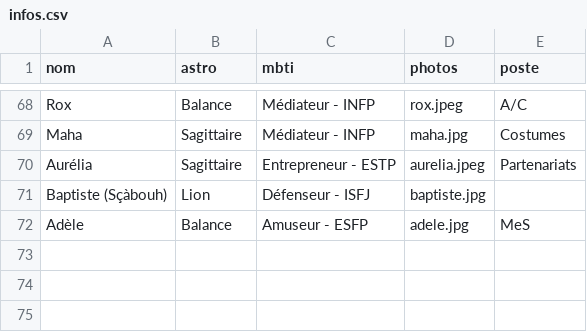
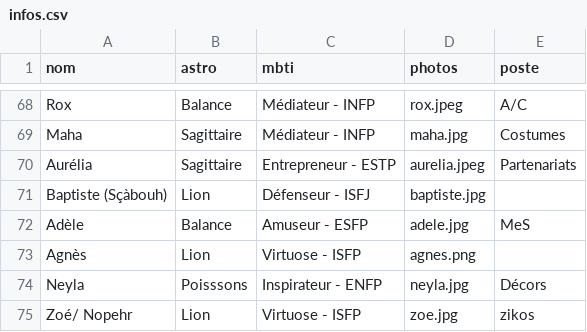
Before and after one commit to commuzlyon/commuz.fr, a CSV file: static/c/commurge/infos.csv, drawn as a sheet; only a part is shown, gaps mark what is left out; the diff names each change by its address in the sheet, - before the commit and + after, or states it on an @@ line.

```diff
--- a/static/c/commurge/infos.csv
+++ b/static/c/commurge/infos.csv
+row 73: Agnès | Lion | Virtuose - ISFP | agnes.png
+row 74: Neyla | Poisssons | Inspirateur - ENFP | neyla.jpg | Décors
+row 75: Zoé/ Nopehr | Lion | Virtuose - ISFP | zoe.jpg | zikos
```
Also changed, not shown: 3 other files.
